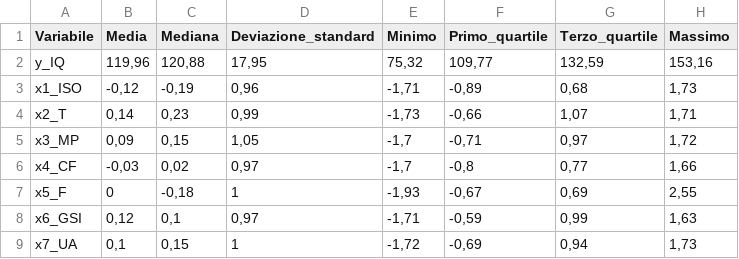
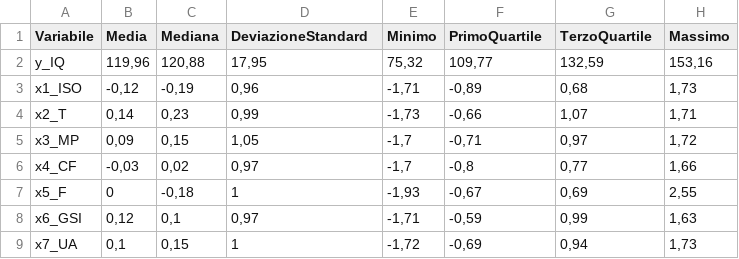
Before and after one commit to vincenzogaldiero/Progetto-Statistica-Appl-2025-26, a CSV file: Gruppo19/Statistiche_Descrittive.csv, drawn as a sheet.

```diff
--- a/Gruppo19/Statistiche_Descrittive.csv
+++ b/Gruppo19/Statistiche_Descrittive.csv
@@ -1,2 +1,2 @@
-"Variabile";"Media";"Mediana";"Deviazione_standard";"Minimo";"Primo_quartile";"Terzo_quartile";"Massimo"
+"Variabile";"Media";"Mediana";"DeviazioneStandard";"Minimo";"PrimoQuartile";"TerzoQuartile";"Massimo"
 "y_IQ";119,96;120,88;17,95;75,32;109,77;132,59;153,16
```
Also changed, not shown: 1 other file.
